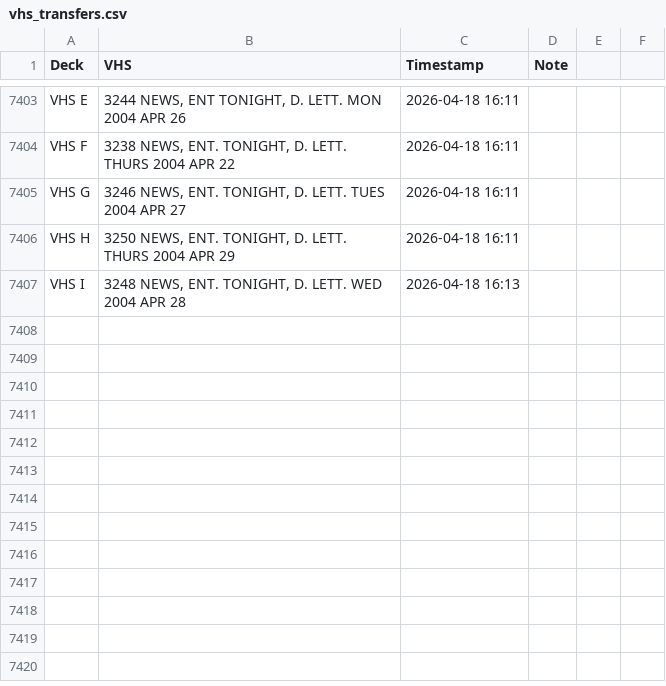
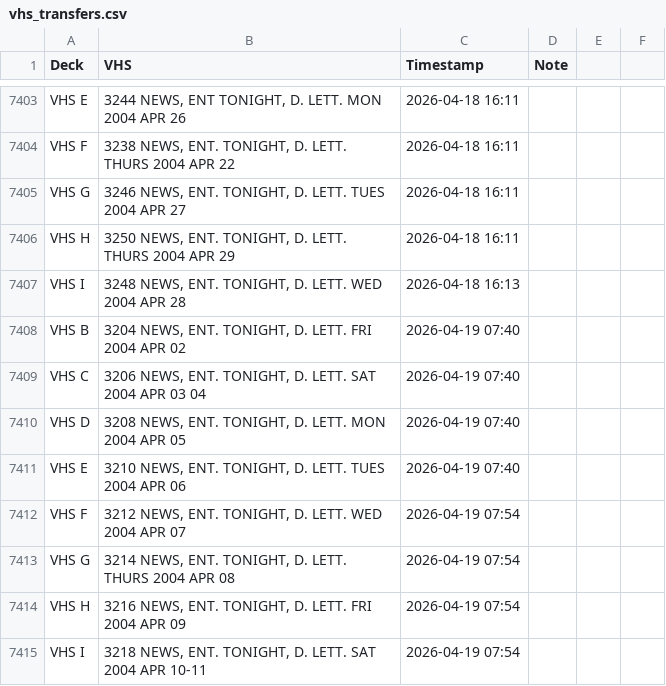
Before and after one commit to gamedays-software-development/OakleyFixed, a CSV file: vhs_transfers.csv, drawn as a sheet; only a part is shown, gaps mark what is left out; the diff names each change by its address in the sheet, - before the commit and + after, or states it on an @@ line.

```diff
--- a/vhs_transfers.csv
+++ b/vhs_transfers.csv
+row 7408: VHS B | 3204 NEWS, ENT. TONIGHT, D. LETT. FRI 2004 APR 02 | 2026-04-19 07:40
+row 7409: VHS C | 3206 NEWS, ENT. TONIGHT, D. LETT. SAT 2004 APR 03 04 | 2026-04-19 07:40
+row 7410: VHS D | 3208 NEWS, ENT. TONIGHT, D. LETT. MON 2004 APR 05 | 2026-04-19 07:40
+row 7411: VHS E | 3210 NEWS, ENT. TONIGHT, D. LETT. TUES 2004 APR 06 | 2026-04-19 07:40
+row 7412: VHS F | 3212 NEWS, ENT. TONIGHT, D. LETT. WED 2004 APR 07 | 2026-04-19 07:54
+row 7413: VHS G | 3214 NEWS, ENT. TONIGHT, D. LETT. THURS 2004 APR 08 | 2026-04-19 07:54
+row 7414: VHS H | 3216 NEWS, ENT. TONIGHT, D. LETT. FRI 2004 APR 09 | 2026-04-19 07:54
+row 7415: VHS I | 3218 NEWS, ENT. TONIGHT, D. LETT. SAT 2004 APR 10-11 | 2026-04-19 07:54
```
